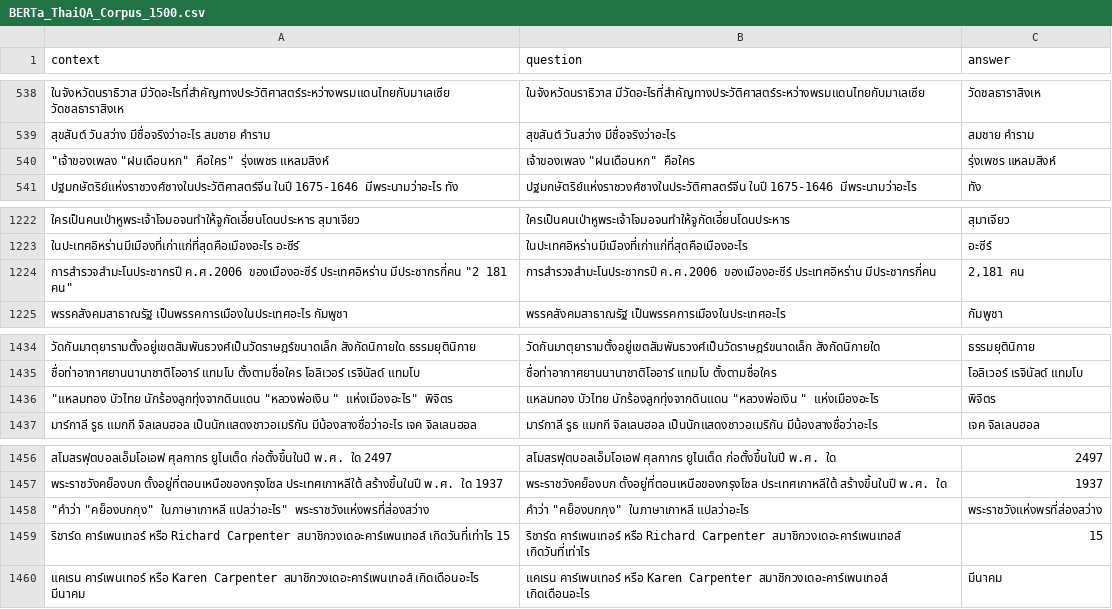
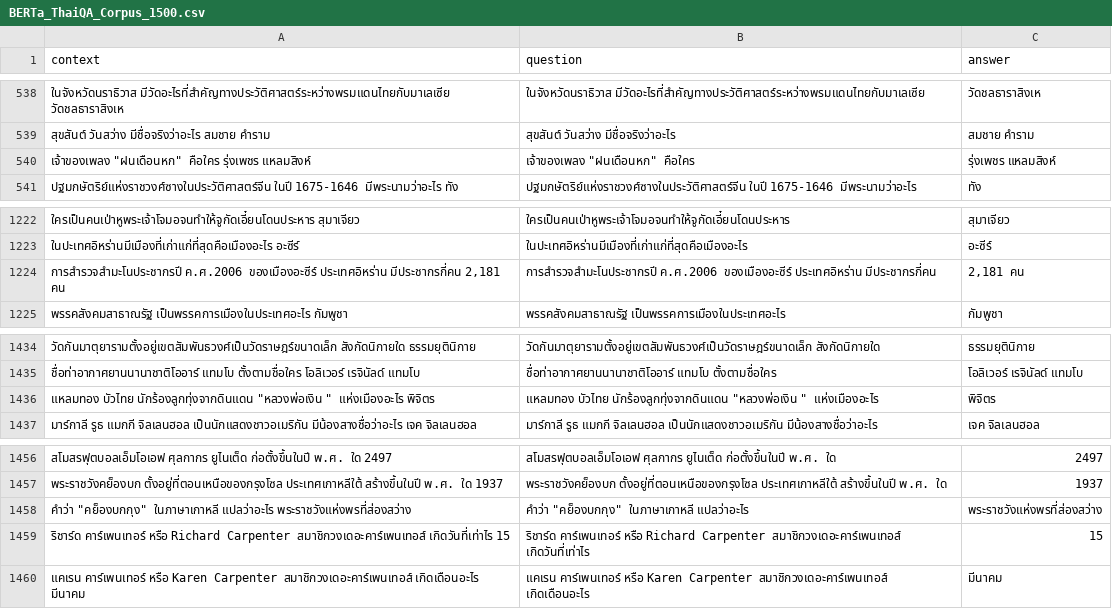
Before and after one commit to SirinootKK/intern, a CSV file: dataset/BERTa_ThaiQA_Corpus_1500.csv, drawn as a sheet; only a part is shown, gaps mark what is left out; the diff covers the shown part only; the diff names each change by its address in the sheet, - before the commit and + after, or states it on an @@ line.

```diff
--- a/dataset/BERTa_ThaiQA_Corpus_1500.csv
+++ b/dataset/BERTa_ThaiQA_Corpus_1500.csv
-A540 (context): "เจ้าของเพลง "ฝนเดือนหก" คือใคร" รุ่งเพชร แหลมสิงห์
+A540 (context): เจ้าของเพลง "ฝนเดือนหก" คือใคร รุ่งเพชร แหลมสิงห์
-A1224 (context): …ประเทศอิหร่าน มีประชากรกี่คน "2 181 คน"
+A1224 (context): …ประเทศอิหร่าน มีประชากรกี่คน 2,181 คน
-A1436 (context): "แหลมทอง บัวไทย นักร้องลูกทุ่งจากดินแดน "หลวงพ่อเงิน " แห่งเมืองอะไร" พิจิตร
+A1436 (context): แหลมทอง บัวไทย นักร้องลูกทุ่งจากดินแดน "หลวงพ่อเงิน " แห่งเมืองอะไร พิจิตร
-A1458 (context): "คำว่า "คย็องบกกุง" ในภาษาเกาหลี แปลว่าอะไร" พระราชวังแห่งพรที่ส่องสว่าง
+A1458 (context): คำว่า "คย็องบกกุง" ในภาษาเกาหลี แปลว่าอะไร พระราชวังแห่งพรที่ส่องสว่าง
```
Also changed, not shown: 6 edited cells elsewhere in this file, dataset/BERTa_ThaiQA_Corpus_200.csv, dataset/BERTa_ThaiQA_Corpus_2000.csv, 2 other files.
